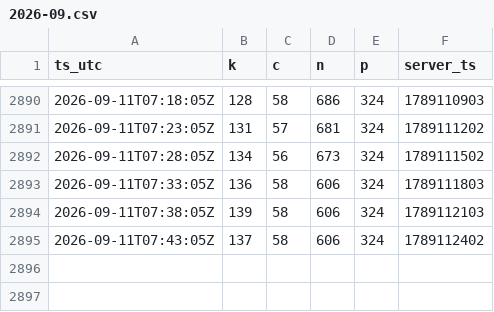
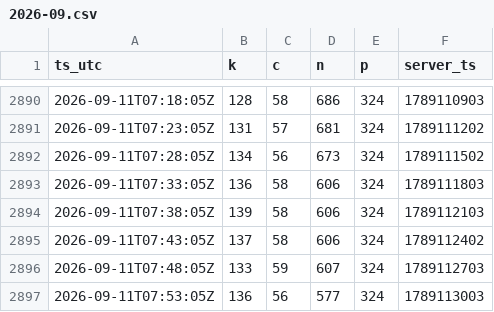
Before and after one commit to MaJI9IBaHbl4/EsoAnalizator, a CSV file: docs/data/2026-09.csv, drawn as a sheet; only a part is shown, gaps mark what is left out.

Commit message:
data: 2 snapshot(s) up to 2026-09-11 07:53 UTC

```diff
--- a/docs/data/2026-09.csv
+++ b/docs/data/2026-09.csv
@@ -2895 +2895,3 @@ ts_utc,k,c,n,p,server_ts
 2026-09-11T07:43:05Z,137,58,606,324,1789112402
+2026-09-11T07:48:05Z,133,59,607,324,1789112703
+2026-09-11T07:53:05Z,136,56,577,324,1789113003
```
Also changed, not shown: 2 other files.
